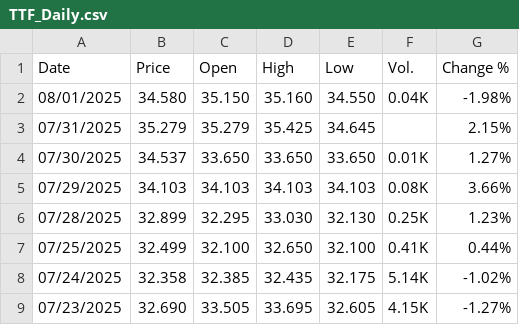
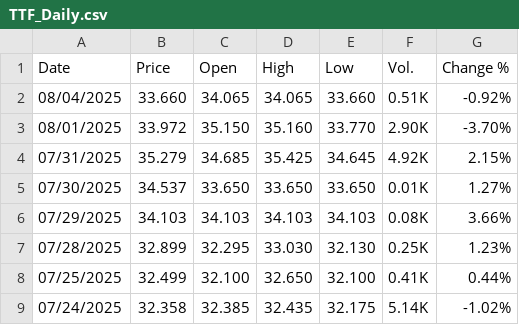
Before and after one commit to rileyhaas25/nat_gas_dashboard, a CSV file: TTF_Daily.csv, drawn as a sheet; only a part is shown; the shorter side is filled out with more unchanged rows.

Commit message:
update prices

```diff
--- a/TTF_Daily.csv
+++ b/TTF_Daily.csv
@@ -1,4 +1,5 @@
 "Date","Price","Open","High","Low","Vol.","Change %"
-"08/01/2025","34.580","35.150","35.160","34.550","0.04K","-1.98%"
-"07/31/2025","35.279","35.279","35.425","34.645","","2.15%"
+"08/04/2025","33.660","34.065","34.065","33.660","0.51K","-0.92%"
+"08/01/2025","33.972","35.150","35.160","33.770","2.90K","-3.70%"
+"07/31/2025","35.279","34.685","35.425","34.645","4.92K","2.15%"
 "07/30/2025","34.537","33.650","33.650","33.650","0.01K","1.27%"
```
Also changed, not shown: HenryHub_Daily.csv, JKM_Daily.csv, 2 other files.
